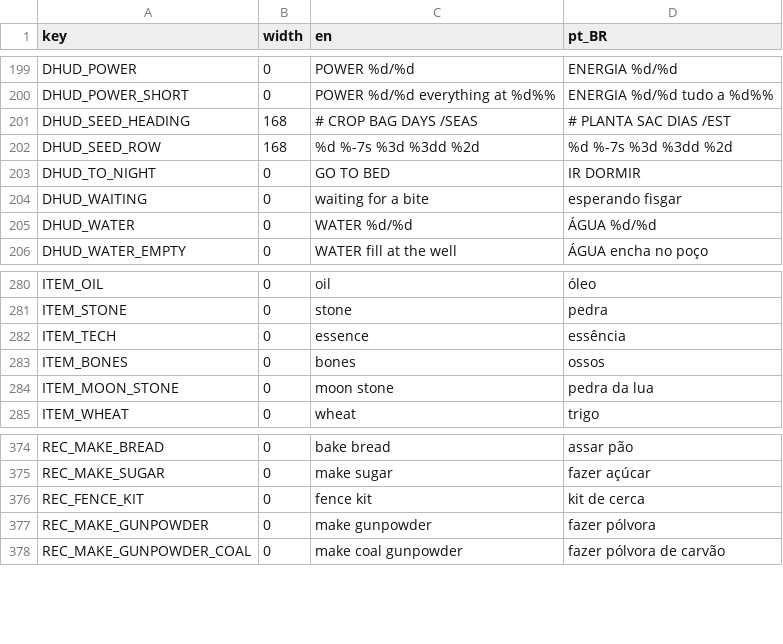
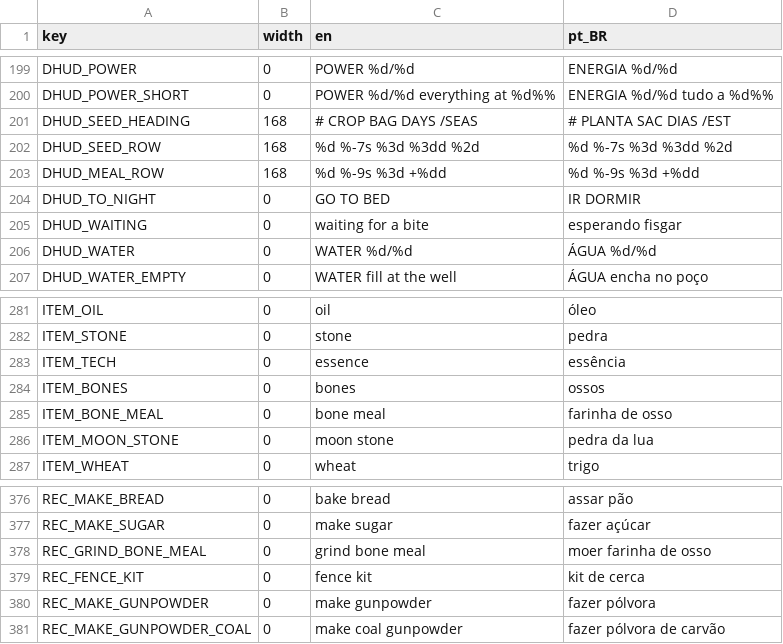
Before and after one commit to TiagoHelel/harvest_the_night, a CSV file: assets/locale/strings.csv, drawn as a sheet; only a part is shown, gaps mark what is left out.

```diff
--- a/assets/locale/strings.csv
+++ b/assets/locale/strings.csv
@@ -202,2 +202,3 @@ DHUD_SEED_HEADING,168,# CROP   BAG DAYS /SEAS,# PLANTA SAC DIAS /EST
 DHUD_SEED_ROW,168,%d %-7s %3d %3dd  %2d,%d %-7s %3d %3dd  %2d
+DHUD_MEAL_ROW,168,%d %-9s %3d  +%dd,%d %-9s %3d  +%dd
 DHUD_TO_NIGHT,0,GO TO BED,IR DORMIR
@@ -283,2 +284,3 @@ ITEM_TECH,0,essence,essência
 ITEM_BONES,0,bones,ossos
+ITEM_BONE_MEAL,0,bone meal,farinha de osso
 ITEM_MOON_STONE,0,moon stone,pedra da lua
@@ -375,2 +377,3 @@ REC_MAKE_BREAD,0,bake bread,assar pão
 REC_MAKE_SUGAR,0,make sugar,fazer açúcar
+REC_GRIND_BONE_MEAL,0,grind bone meal,moer farinha de osso
 REC_FENCE_KIT,0,fence kit,kit de cerca
```
Also changed, not shown: 30 other files.
